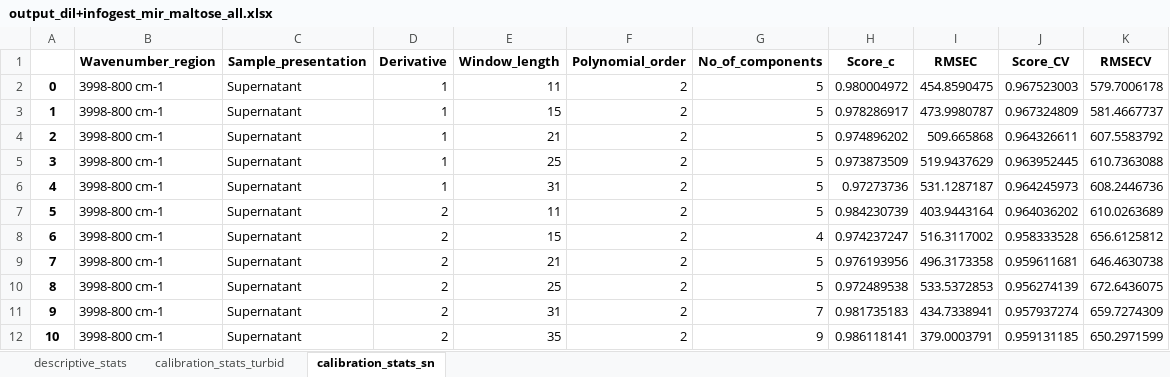
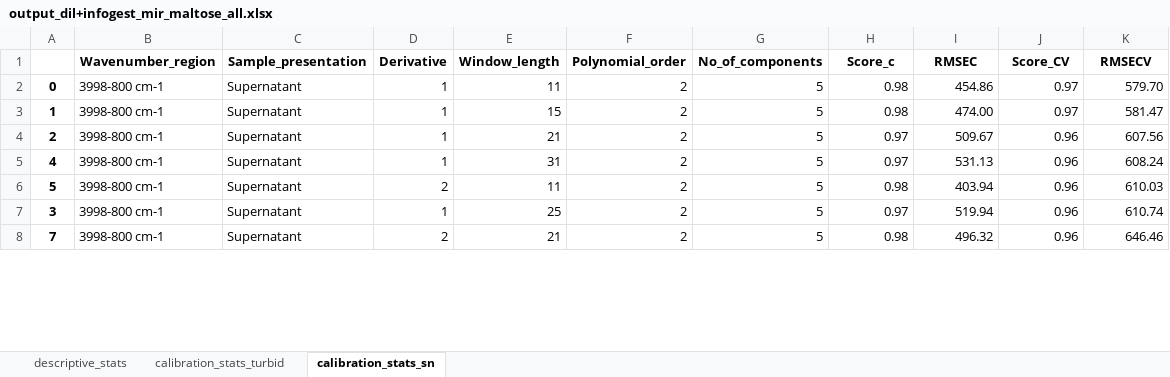
Before and after one commit to vishnu123r/MIR_Maltose_prediction_diluted-Infogest, an Excel workbook: output_dil+infogest_mir_maltose_all.xlsx, sheet calibration_stats_sn, drawn as a sheet; only a part is shown; values as stored, in another font and other column widths than the file's, no borders; removed rows and columns are numbered as before the commit, all else as after; the diff covers the shown part only; the diff names each change by its address in the sheet, - before the commit and + after, or states it on an @@ line.

```diff
--- a/output_dil+infogest_mir_maltose_all.xlsx (sheet calibration_stats_sn)
+++ b/output_dil+infogest_mir_maltose_all.xlsx (sheet calibration_stats_sn)
-H2 (Score_c): 0.980004972
+H2 (Score_c): 0.98
-I2 (RMSEC): 454.8590475
+I2 (RMSEC): 454.86
-J2 (Score_CV): 0.967523003
+J2 (Score_CV): 0.97
-K2 (RMSECV): 579.7006178
+K2 (RMSECV): 579.70
-H3 (Score_c): 0.978286917
+H3 (Score_c): 0.98
-I3 (RMSEC): 473.9980787
+I3 (RMSEC): 474.00
-J3 (Score_CV): 0.967324809
+J3 (Score_CV): 0.97
-K3 (RMSECV): 581.4667737
+K3 (RMSECV): 581.47
-H4 (Score_c): 0.974896202
+H4 (Score_c): 0.97
-I4 (RMSEC): 509.665868
+I4 (RMSEC): 509.67
-J4 (Score_CV): 0.964326611
+J4 (Score_CV): 0.96
-K4 (RMSECV): 607.5583792
+K4 (RMSECV): 607.56
-row 5: 3 | 3998-800 cm-1 | Supernatant | 1 | 25 | 2 | 5 | 0.973873509 | 519.9437629 | 0.963952445 | 610.7363088
-H5 (Score_c): 0.97273736
+H5 (Score_c): 0.97
-I5 (RMSEC): 531.1287187
+I5 (RMSEC): 531.13
-J5 (Score_CV): 0.964245973
+J5 (Score_CV): 0.96
-K5 (RMSECV): 608.2446736
+K5 (RMSECV): 608.24
-H6 (Score_c): 0.984230739
+H6 (Score_c): 0.98
-I6 (RMSEC): 403.9443164
+I6 (RMSEC): 403.94
-J6 (Score_CV): 0.964036202
+J6 (Score_CV): 0.96
-K6 (RMSECV): 610.0263689
+K6 (RMSECV): 610.03
-row 8: 6 | 3998-800 cm-1 | Supernatant | 2 | 15 | 2 | 4 | 0.974237247 | 516.3117002 | 0.958333528 | 656.6125812
+row 7: 3 | 3998-800 cm-1 | Supernatant | 1 | 25 | 2 | 5 | 0.97 | 519.94 | 0.96 | 610.74
-H8 (Score_c): 0.976193956
+H8 (Score_c): 0.98
-I8 (RMSEC): 496.3173358
+I8 (RMSEC): 496.32
-J8 (Score_CV): 0.959611681
+J8 (Score_CV): 0.96
-K8 (RMSECV): 646.4630738
+K8 (RMSECV): 646.46
-row 10: 8 | 3998-800 cm-1 | Supernatant | 2 | 25 | 2 | 5 | 0.972489538 | 533.5372853 | 0.956274139 | 672.6436075
-row 11: 9 | 3998-800 cm-1 | Supernatant | 2 | 31 | 2 | 7 | 0.981735183 | 434.7338941 | 0.957937274 | 659.7274309
-row 12: 10 | 3998-800 cm-1 | Supernatant | 2 | 35 | 2 | 9 | 0.986118141 | 379.0003791 | 0.959131185 | 650.2971599
```
Also changed, not shown: 21 added rows, 17 removed rows and 32 edited cells elsewhere in this sheet, 3 other files.
